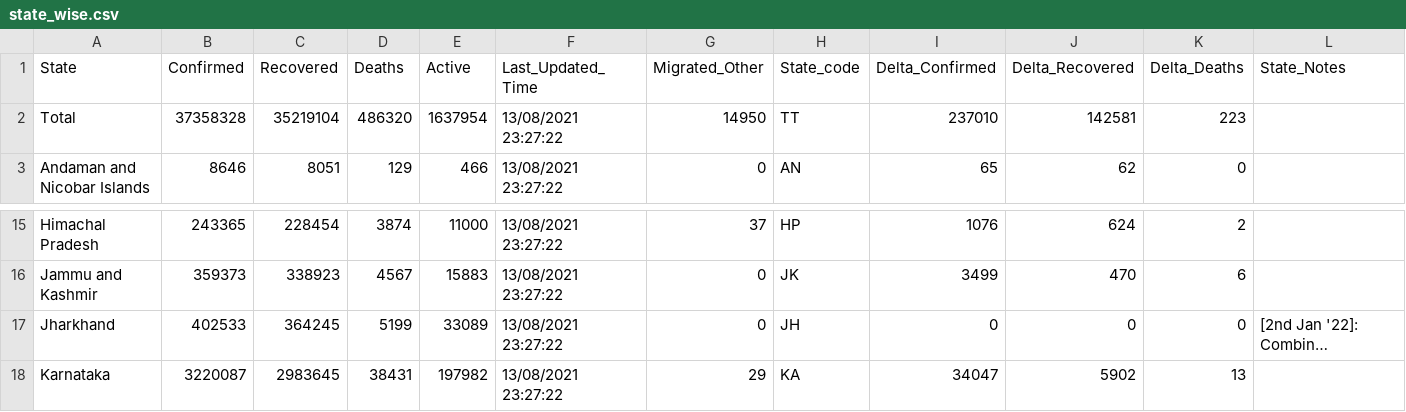
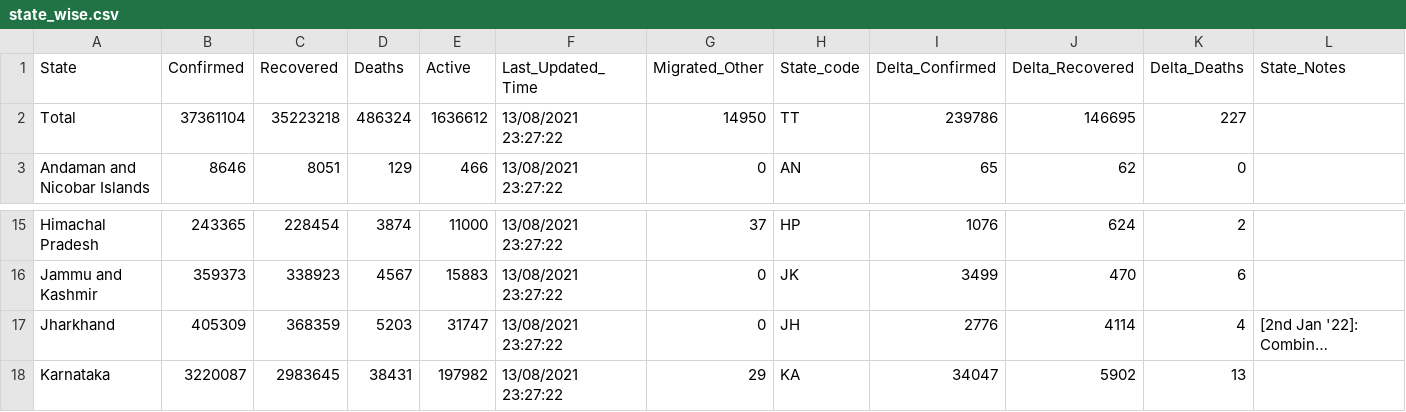
Before and after one commit to keshavashiya/covid19bharat_data, a CSV file: csv/latest/state_wise.csv, drawn as a sheet; only a part is shown, gaps mark what is left out; long unchanged cells end in …; the diff names each change by its address in the sheet, - before the commit and + after, or states it on an @@ line.

```diff
--- a/csv/latest/state_wise.csv
+++ b/csv/latest/state_wise.csv
-B2 (Confirmed): 37358328
+B2 (Confirmed): 37361104
-C2 (Recovered): 35219104
+C2 (Recovered): 35223218
-D2 (Deaths): 486320
+D2 (Deaths): 486324
-E2 (Active): 1637954
+E2 (Active): 1636612
-I2 (Delta_Confirmed): 237010
+I2 (Delta_Confirmed): 239786
-J2 (Delta_Recovered): 142581
+J2 (Delta_Recovered): 146695
-K2 (Delta_Deaths): 223
+K2 (Delta_Deaths): 227
-B17 (Confirmed): 402533
+B17 (Confirmed): 405309
-C17 (Recovered): 364245
+C17 (Recovered): 368359
-D17 (Deaths): 5199
+D17 (Deaths): 5203
-E17 (Active): 33089
+E17 (Active): 31747
-I17 (Delta_Confirmed): 0
+I17 (Delta_Confirmed): 2776
-J17 (Delta_Recovered): 0
+J17 (Delta_Recovered): 4114
-K17 (Delta_Deaths): 0
+K17 (Delta_Deaths): 4
```
Also changed, not shown: csv/latest/district_wise.csv, csv/latest/state_wise_daily.csv, 11 other files.
